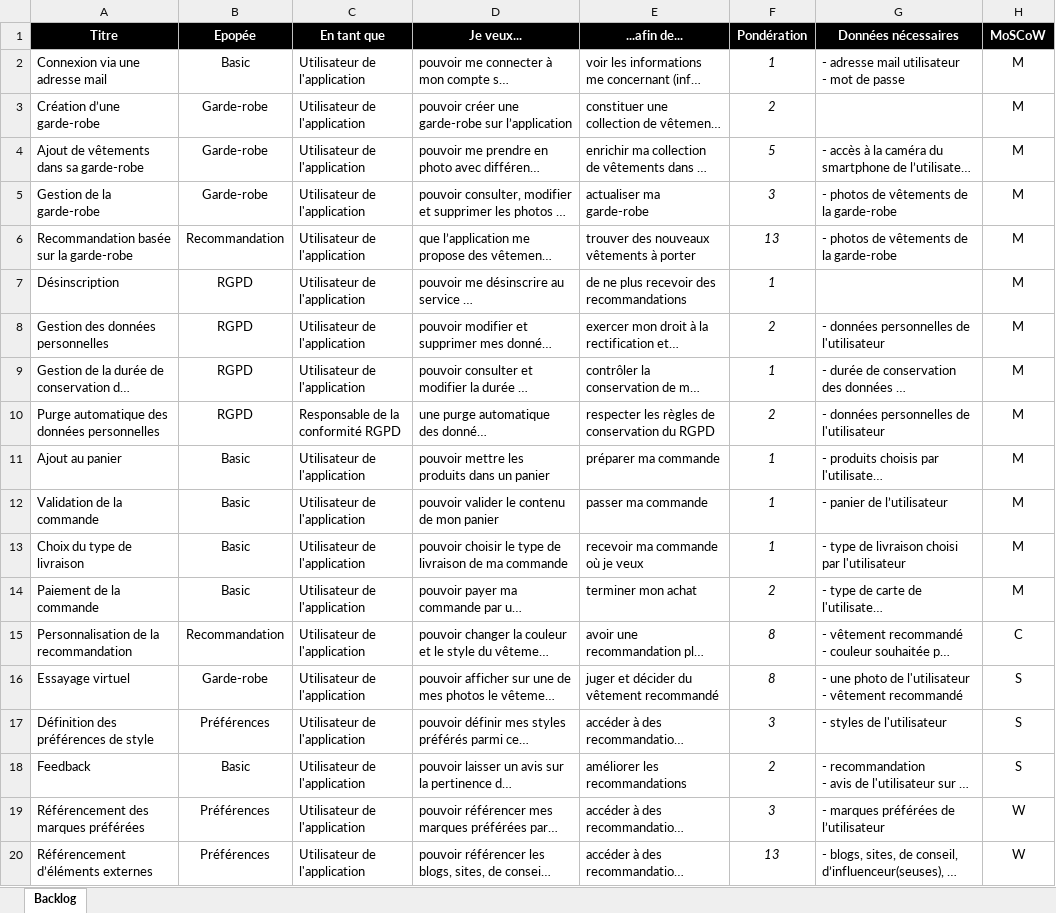
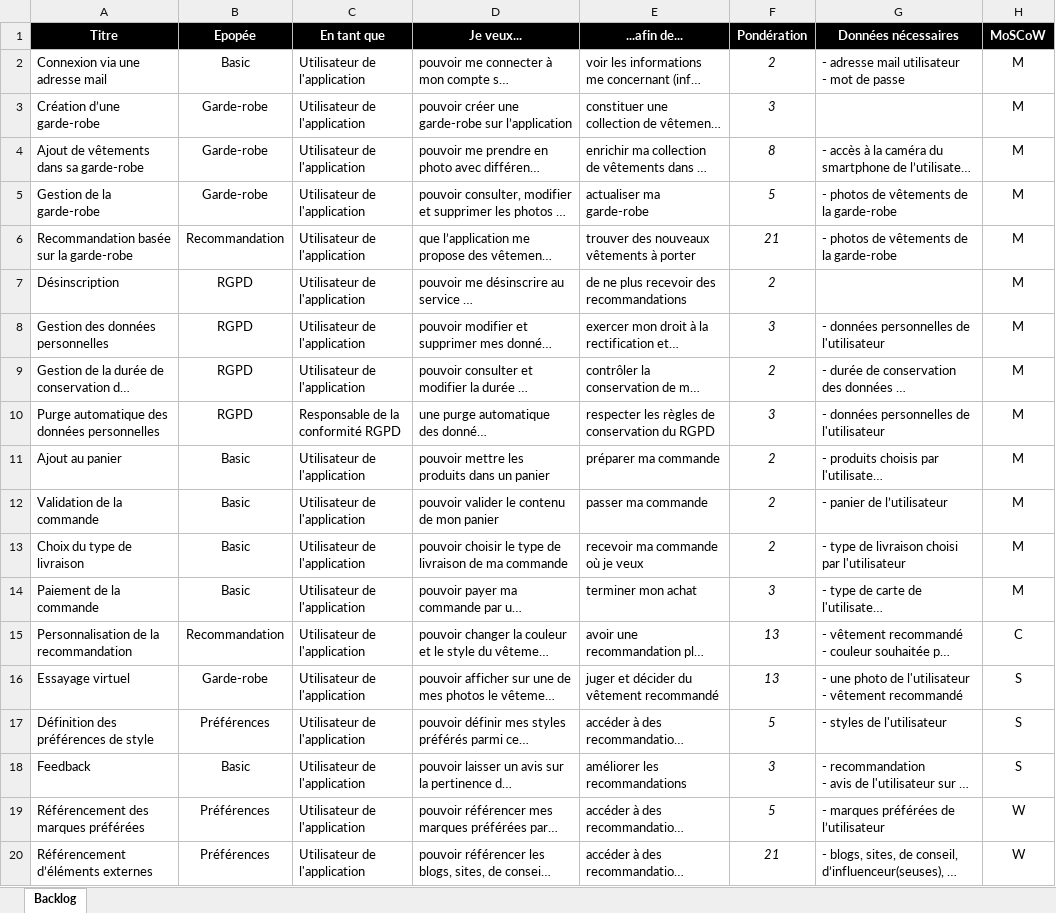
Before and after one commit to ludovic-source/Data_scientist_formation, an Excel workbook: projet_10/projet_10_backlog_052025.xlsx, sheet Backlog, drawn as a sheet; long unchanged cells end in …; values as stored, in another font and other column widths than the file's, no borders; the diff names each change by its address in the sheet, - before the commit and + after, or states it on an @@ line.

Commit message:
Update projet_10_backlog_052025.xlsx

```diff
--- a/projet_10/projet_10_backlog_052025.xlsx (sheet Backlog)
+++ b/projet_10/projet_10_backlog_052025.xlsx (sheet Backlog)
-F2 (Pondération): 1
+F2 (Pondération): 2
-F3 (Pondération): 2
+F3 (Pondération): 3
-F4 (Pondération): 5
+F4 (Pondération): 8
-F5 (Pondération): 3
+F5 (Pondération): 5
-F6 (Pondération): 13
+F6 (Pondération): 21
-F7 (Pondération): 1
+F7 (Pondération): 2
-F8 (Pondération): 2
+F8 (Pondération): 3
-F9 (Pondération): 1
+F9 (Pondération): 2
-F10 (Pondération): 2
+F10 (Pondération): 3
-F11:F13 (Pondération): 1
+F11:F13 (Pondération): 2
-F14 (Pondération): 2
+F14 (Pondération): 3
-F15:F16 (Pondération): 8
+F15:F16 (Pondération): 13
-F17 (Pondération): 3
+F17 (Pondération): 5
-F18 (Pondération): 2
+F18 (Pondération): 3
-F19 (Pondération): 3
+F19 (Pondération): 5
-F20 (Pondération): 13
+F20 (Pondération): 21
```
